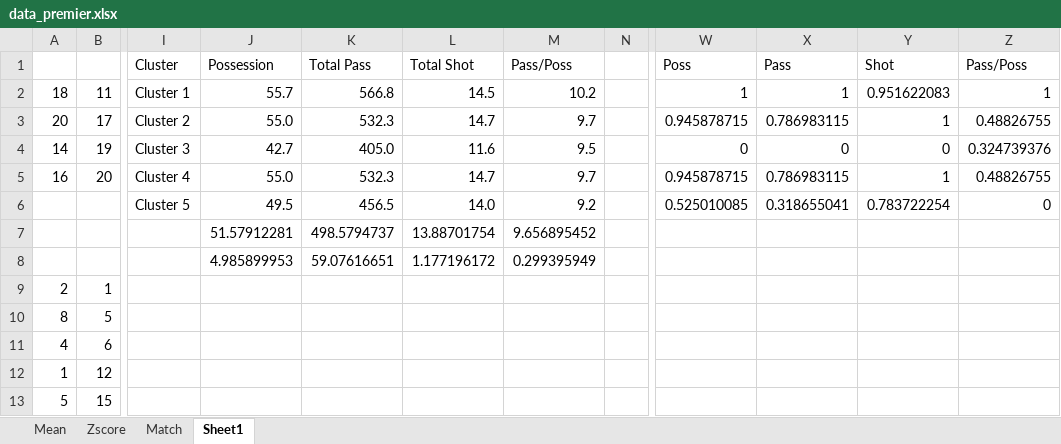
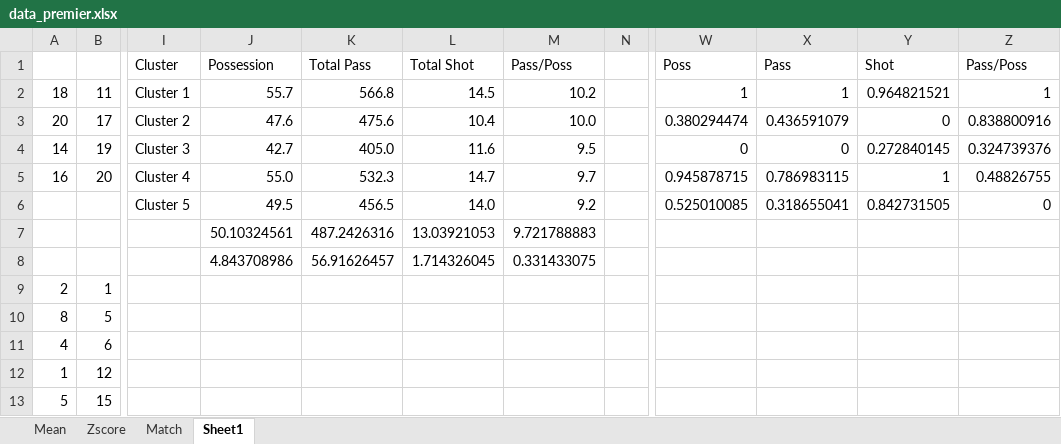
Before and after one commit to RichardxSW/scraping-fbref, an Excel workbook: data_premier.xlsx, sheet Sheet1, drawn as a sheet; only a part is shown, gaps mark what is left out; values as stored, in another font and other column widths than the file's, no borders; charts and pictures not drawn; removed rows and columns are numbered as before the commit, all else as after; rows hold the shown columns only; the diff names each change by its address in the sheet, - before the commit and + after, or states it on an @@ line.

```diff
--- a/data_premier.xlsx (sheet Sheet1)
+++ b/data_premier.xlsx (sheet Sheet1)
-Y2: 0.951622083
+Y2: 0.964821521
-J3: 55.0
+J3: 47.6
-K3: 532.3
+K3: 475.6
-L3: 14.7
+L3: 10.4
-M3: 9.7
+M3: 10.0
-W3: 0.945878715
+W3: 0.380294474
-X3: 0.786983115
+X3: 0.436591079
-Y3: 1
+Y3: 0
-Z3: 0.48826755
+Z3: 0.838800916
-Y4: 0
+Y4: 0.272840145
-Y6: 0.783722254
+Y6: 0.842731505
-row 7:  |  |  | 51.57912281 | 498.5794737 | 13.88701754 | 9.656895452
+row 7:  |  |  | 50.10324561 | 487.2426316 | 13.03921053 | 9.721788883
-J8: 4.985899953
+J8: 4.843708986
-K8: 59.07616651
+K8: 56.91626457
-L8: 1.177196172
+L8: 1.714326045
-M8: 0.299395949
+M8: 0.331433075
```
Also changed, not shown: charts or pictures, premier.xlsx, premier_updated_pass.xlsx, 1 other file.
